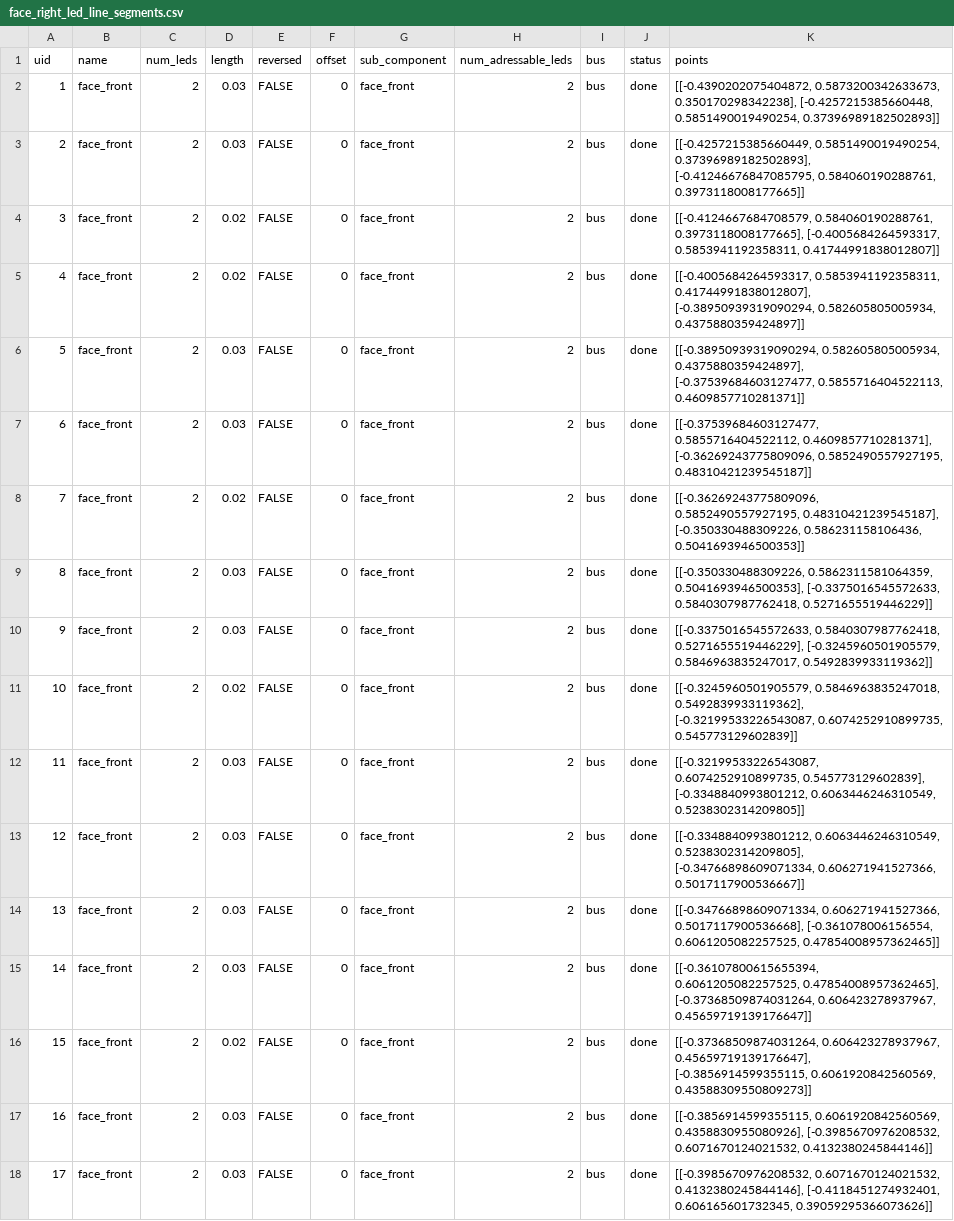
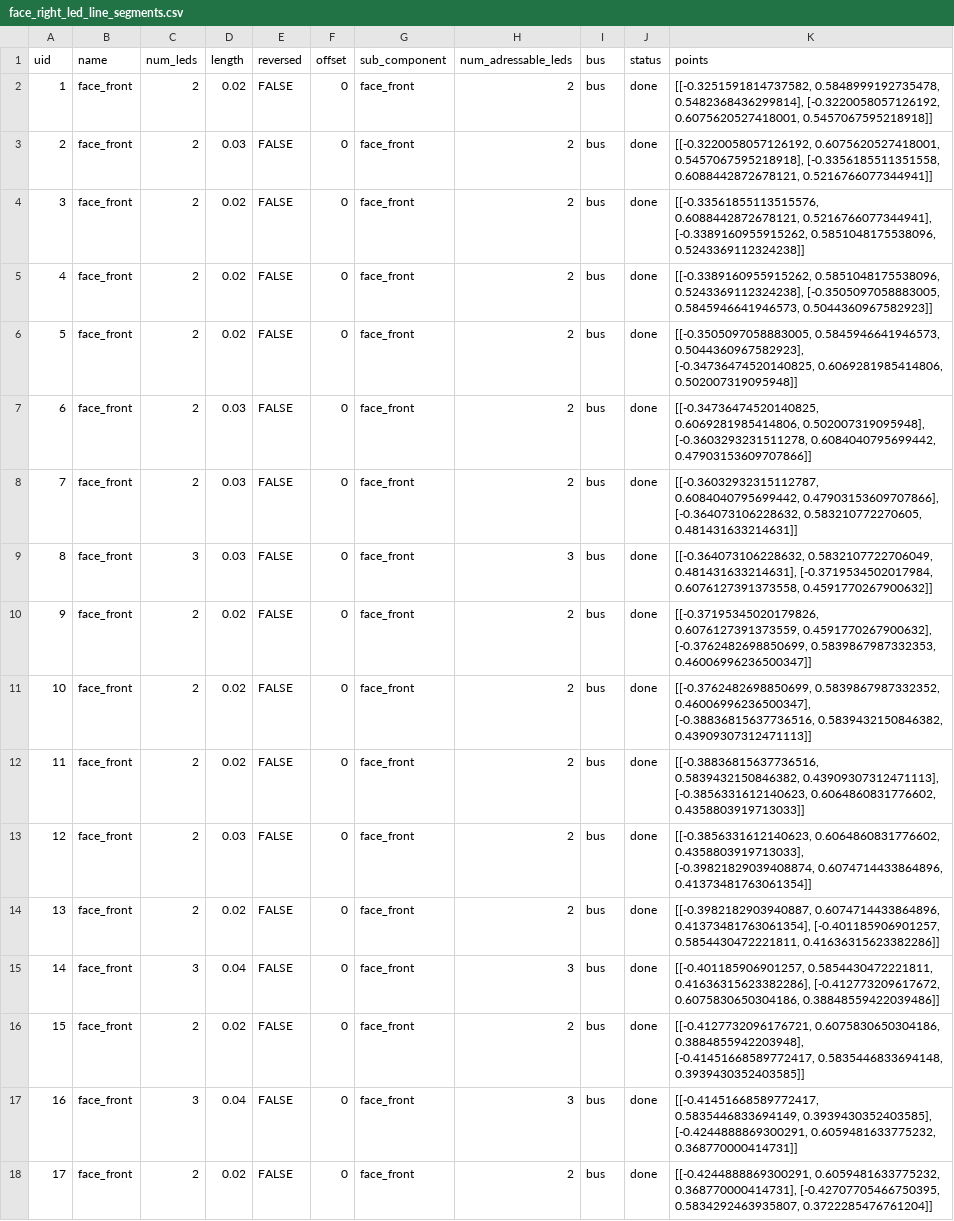
Before and after one commit to Impossible-Dialogue/impossible_dialogue, a CSV file: config/design6/face_right_led_line_segments.csv, drawn as a sheet; only a part is shown; the diff covers the shown part only; the diff names each change by its address in the sheet, - before the commit and + after, or states it on an @@ line.

```diff
--- a/config/design6/face_right_led_line_segments.csv
+++ b/config/design6/face_right_led_line_segments.csv
-D2 (length): 0.03
+D2 (length): 0.02
-K2 (points): [[-0.4390202075404872, 0.5873200342633673, 0.350170298342238], [-0.4257215385660448, 0.5851490019490254, 0.37396989182502893]]
+K2 (points): [[-0.3251591814737582, 0.5848999192735478, 0.5482368436299814], [-0.3220058057126192, 0.6075620527418001, 0.5457067595218918]]
-K3 (points): [[-0.4257215385660449, 0.5851490019490254, 0.37396989182502893], [-0.41246676847085795, 0.584060190288761, 0.3973118008177665]]
+K3 (points): [[-0.3220058057126192, 0.6075620527418001, 0.5457067595218918], [-0.3356185511351558, 0.6088442872678121, 0.5216766077344941]]
-K4 (points): [[-0.4124667684708579, 0.584060190288761, 0.3973118008177665], [-0.4005684264593317, 0.5853941192358311, 0.41744991838012807]]
+K4 (points): [[-0.33561855113515576, 0.6088442872678121, 0.5216766077344941], [-0.3389160955915262, 0.5851048175538096, 0.5243369112324238]]
-K5 (points): [[-0.4005684264593317, 0.5853941192358311, 0.41744991838012807], [-0.38950939319090294, 0.582605805005934, 0.4375880359424897]]
+K5 (points): [[-0.3389160955915262, 0.5851048175538096, 0.5243369112324238], [-0.3505097058883005, 0.5845946641946573, 0.5044360967582923]]
-D6 (length): 0.03
+D6 (length): 0.02
-K6 (points): [[-0.38950939319090294, 0.582605805005934, 0.4375880359424897], [-0.37539684603127477, 0.5855716404522113, 0.4609857710281371]]
+K6 (points): [[-0.3505097058883005, 0.5845946641946573, 0.5044360967582923], [-0.34736474520140825, 0.6069281985414806, 0.502007319095948]]
-K7 (points): [[-0.37539684603127477, 0.5855716404522112, 0.4609857710281371], [-0.36269243775809096, 0.5852490557927195, 0.48310421239545187]]
+K7 (points): [[-0.34736474520140825, 0.6069281985414806, 0.502007319095948], [-0.3603293231511278, 0.6084040795699442, 0.47903153609707866]]
-D8 (length): 0.02
+D8 (length): 0.03
-K8 (points): [[-0.36269243775809096, 0.5852490557927195, 0.48310421239545187], [-0.350330488309226, 0.586231158106436, 0.5041693946500353]]
+K8 (points): [[-0.36032932315112787, 0.6084040795699442, 0.47903153609707866], [-0.364073106228632, 0.583210772270605, 0.481431633214631]]
-C9 (num_leds): 2
+C9 (num_leds): 3
-H9 (num_adressable_leds): 2
+H9 (num_adressable_leds): 3
-K9 (points): [[-0.350330488309226, 0.5862311581064359, 0.5041693946500353], [-0.3375016545572633, 0.5840307987762418, 0.5271655519446229]]
+K9 (points): [[-0.364073106228632, 0.5832107722706049, 0.481431633214631], [-0.3719534502017984, 0.6076127391373558, 0.4591770267900632]]
-D10 (length): 0.03
+D10 (length): 0.02
-K10 (points): [[-0.3375016545572633, 0.5840307987762418, 0.5271655519446229], [-0.3245960501905579, 0.5846963835247017, 0.5492839933119362]]
+K10 (points): [[-0.37195345020179826, 0.6076127391373559, 0.4591770267900632], [-0.3762482698850699, 0.5839867987332353, 0.46006996236500347]]
-K11 (points): [[-0.3245960501905579, 0.5846963835247018, 0.5492839933119362], [-0.32199533226543087, 0.6074252910899735, 0.545773129602839]]
+K11 (points): [[-0.3762482698850699, 0.5839867987332352, 0.46006996236500347], [-0.38836815637736516, 0.5839432150846382, 0.43909307312471113]]
-D12 (length): 0.03
+D12 (length): 0.02
-K12 (points): [[-0.32199533226543087, 0.6074252910899735, 0.545773129602839], [-0.3348840993801212, 0.6063446246310549, 0.5238302314209805]]
+K12 (points): [[-0.38836815637736516, 0.5839432150846382, 0.43909307312471113], [-0.3856331612140623, 0.6064860831776602, 0.4358803919713033]]
-K13 (points): [[-0.3348840993801212, 0.6063446246310549, 0.5238302314209805], [-0.34766898609071334, 0.606271941527366, 0.5017117900536667]]
+K13 (points): [[-0.3856331612140623, 0.6064860831776602, 0.4358803919713033], [-0.39821829039408874, 0.6074714433864896, 0.41373481763061354]]
-D14 (length): 0.03
+D14 (length): 0.02
-K14 (points): [[-0.34766898609071334, 0.606271941527366, 0.5017117900536668], [-0.361078006156554, 0.6061205082257525, 0.47854008957362465]]
+K14 (points): [[-0.3982182903940887, 0.6074714433864896, 0.41373481763061354], [-0.401185906901257, 0.5854430472221811, 0.41636315623382286]]
-C15 (num_leds): 2
+C15 (num_leds): 3
-D15 (length): 0.03
+D15 (length): 0.04
-H15 (num_adressable_leds): 2
+H15 (num_adressable_leds): 3
-K15 (points): [[-0.36107800615655394, 0.6061205082257525, 0.47854008957362465], [-0.37368509874031264, 0.606423278937967, 0.45659719139176647]]
+K15 (points): [[-0.401185906901257, 0.5854430472221811, 0.41636315623382286], [-0.412773209617672, 0.6075830650304186, 0.38848559422039486]]
-K16 (points): [[-0.37368509874031264, 0.606423278937967, 0.45659719139176647], [-0.3856914599355115, 0.6061920842560569, 0.43588309550809273]]
+K16 (points): [[-0.4127732096176721, 0.6075830650304186, 0.3884855942203948], [-0.41451668589772417, 0.5835446833694148, 0.3939430352403585]]
-C17 (num_leds): 2
+C17 (num_leds): 3
-D17 (length): 0.03
+D17 (length): 0.04
-H17 (num_adressable_leds): 2
+H17 (num_adressable_leds): 3
-K17 (points): [[-0.3856914599355115, 0.6061920842560569, 0.4358830955080926], [-0.3985670976208532, 0.6071670124021532, 0.4132380245844146]]
+K17 (points): [[-0.41451668589772417, 0.5835446833694149, 0.3939430352403585], [-0.4244888869300291, 0.6059481633775232, 0.368770000414731]]
-D18 (length): 0.03
+D18 (length): 0.02
-K18 (points): [[-0.3985670976208532, 0.6071670124021532, 0.4132380245844146], [-0.4118451274932401, 0.606165601732345, 0.39059295366073626]]
+K18 (points): [[-0.4244888869300291, 0.6059481633775232, 0.368770000414731], [-0.42707705466750395, 0.5834292463935807, 0.3722285476761204]]
```
Also changed, not shown: 8 added rows, 60 edited cells and row numbers in column A elsewhere in this file, config/design6/face_front_led_line_segments.csv, config/design6/face_left_led_line_segments.csv, 1 other file.
